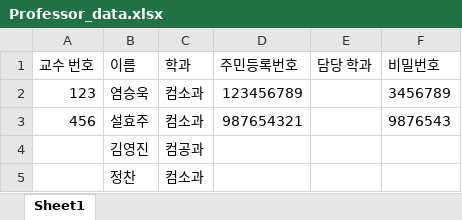
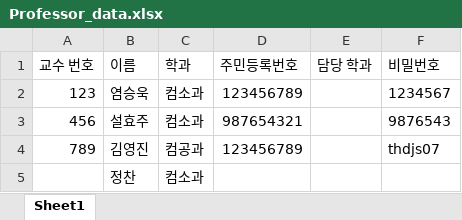
Before and after one commit to Brightyum/UniversityInformationSystem, an Excel workbook: Professor_data.xlsx, sheet Sheet1, drawn as a sheet; values as stored, in another font and other column widths than the file's, no borders; the diff names each change by its address in the sheet, - before the commit and + after, or states it on an @@ line.

```diff
--- a/Professor_data.xlsx (sheet Sheet1)
+++ b/Professor_data.xlsx (sheet Sheet1)
-F2 (비밀번호): 3456789
+F2 (비밀번호): 1234567
-A4 (교수 번호): (empty)
+A4 (교수 번호): 789
-D4 (주민등록번호): (empty)
+D4 (주민등록번호): 123456789
-F4 (비밀번호): (empty)
+F4 (비밀번호): thdjs07
```
Also changed, not shown: Academic_data.xlsx, Student_data.xlsx, 1 other file.
